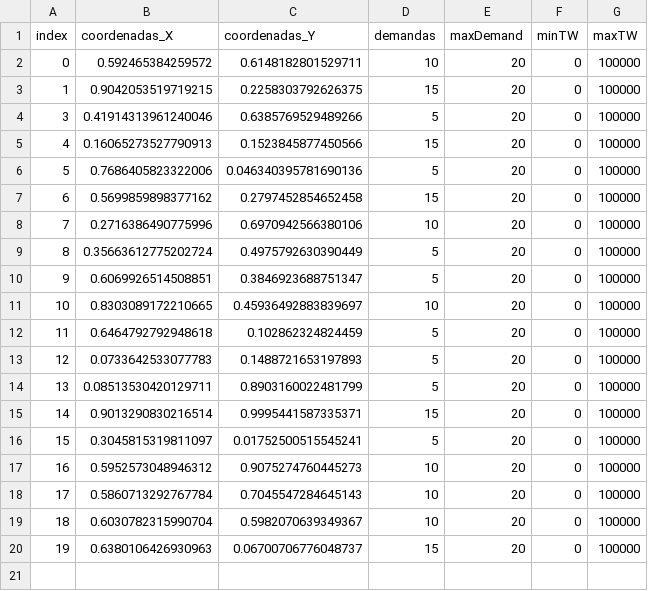
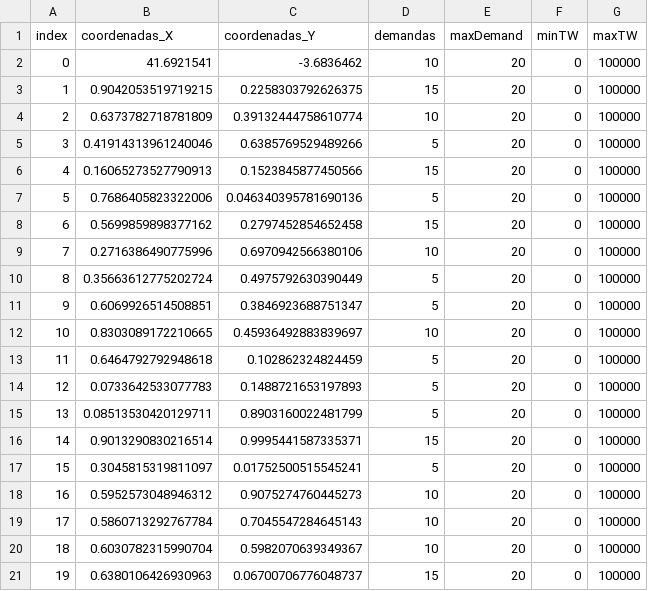
Before and after one commit to NikoPM/MapsTFG, a CSV file: mapsApp/Cases/Case2/nodes.csv, drawn as a sheet.

```diff
--- a/mapsApp/Cases/Case2/nodes.csv
+++ b/mapsApp/Cases/Case2/nodes.csv
@@ -1,4 +1,5 @@
 index,coordenadas_X,coordenadas_Y,demandas,maxDemand,minTW,maxTW
-0,0.592465384259572,0.6148182801529711,10,20,0,100000
+0,41.6921541,-3.6836462,10,20,0,100000
 1,0.9042053519719215,0.2258303792626375,15,20,0,100000
+2,0.6373782718781809,0.39132444758610774,10,20,0,100000
 3,0.41914313961240046,0.6385769529489266,5,20,0,100000
```
Also changed, not shown: 34 other files.
